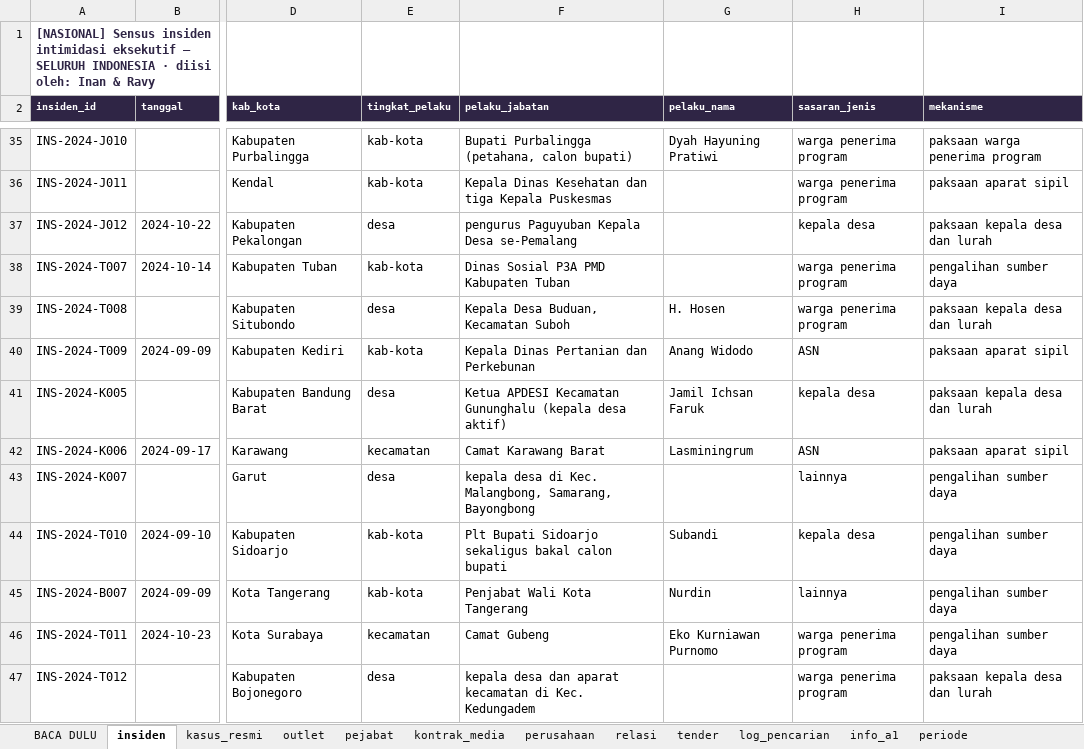
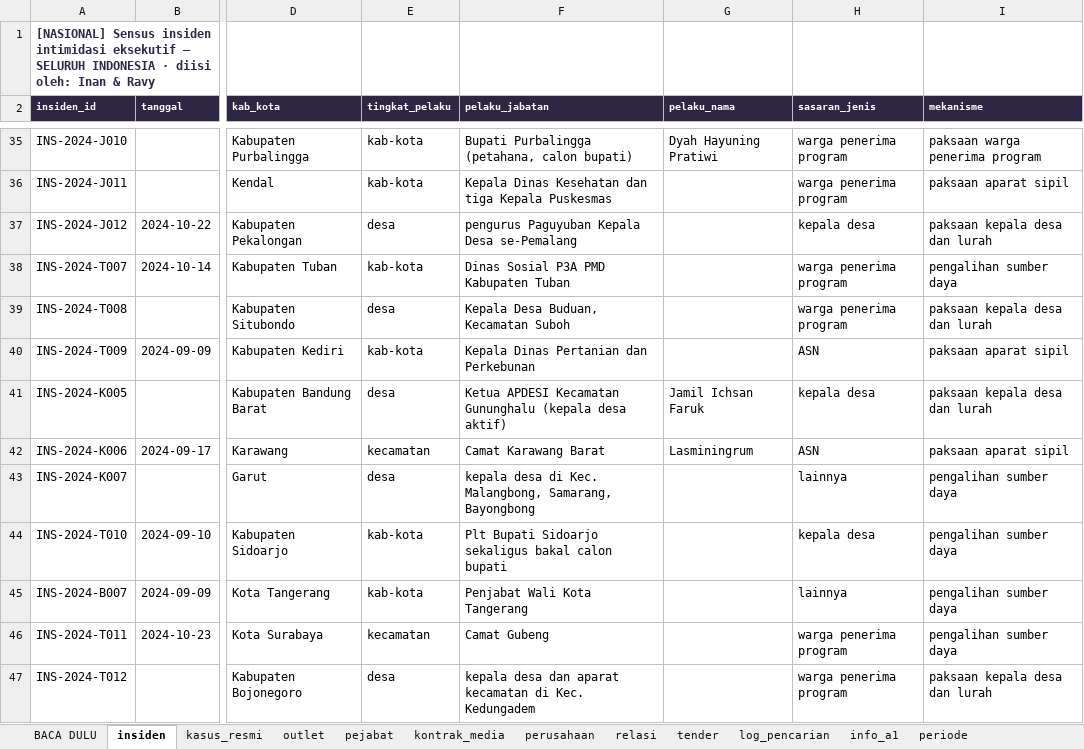
Before and after one commit to odripads/eppos-intel, an Excel workbook: eppos-media-intake.xlsx, sheet insiden, drawn as a sheet; only a part is shown, gaps mark what is left out; values as stored, in another font and other column widths than the file's, no borders; the diff names each change by its address in the sheet, - before the commit and + after, or states it on an @@ line.

```diff
--- a/eppos-media-intake.xlsx (sheet insiden)
+++ b/eppos-media-intake.xlsx (sheet insiden)
-G39 (pelaku_nama): H. Hosen
+G39 (pelaku_nama): (empty)
-G40 (pelaku_nama): Anang Widodo
+G40 (pelaku_nama): (empty)
-G44 (pelaku_nama): Subandi
+G44 (pelaku_nama): (empty)
-G45 (pelaku_nama): Nurdin
+G45 (pelaku_nama): (empty)
-G46 (pelaku_nama): Eko Kurniawan Purnomo
+G46 (pelaku_nama): (empty)
```
Also changed, not shown: sheet BACA DULU, sheet periode, 19 other files.
